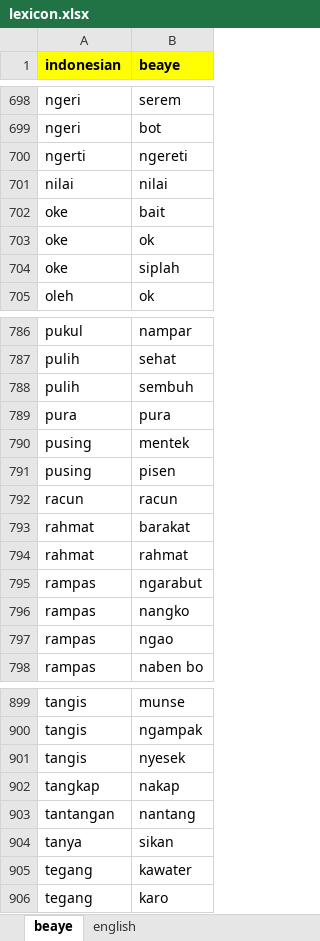
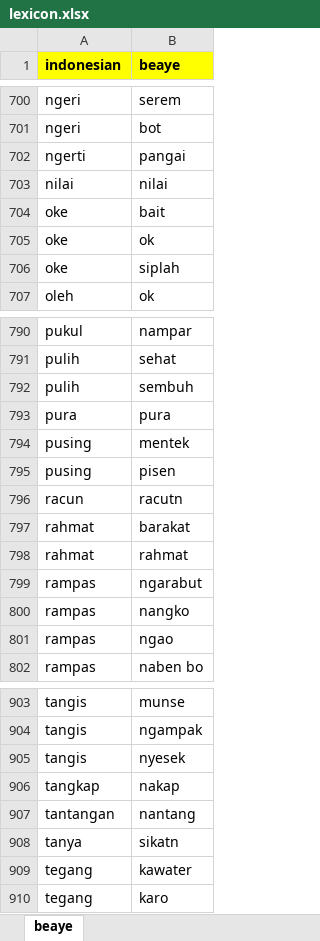
Before and after one commit to joanitolopo/bhinneka-korpus, an Excel workbook: lexicon/lexicon.xlsx, sheet beaye, drawn as a sheet; only a part is shown, gaps mark what is left out; values as stored, in another font and other column widths than the file's, no borders; addresses are those after the commit; the diff covers the shown part only; the diff names each change by its address in the sheet, - before the commit and + after, or states it on an @@ line.

```diff
--- a/lexicon/lexicon.xlsx (sheet beaye)
+++ b/lexicon/lexicon.xlsx (sheet beaye)
-sheet tab: english
-B702 (beaye): ngereti
+B702 (beaye): pangai
-B796 (beaye): racun
+B796 (beaye): racutn
-B908 (beaye): sikan
+B908 (beaye): sikatn
```
Also changed, not shown: 6 added rows, 2 removed rows and 6 edited cells elsewhere in this sheet, lexicon/english.xlsx.
